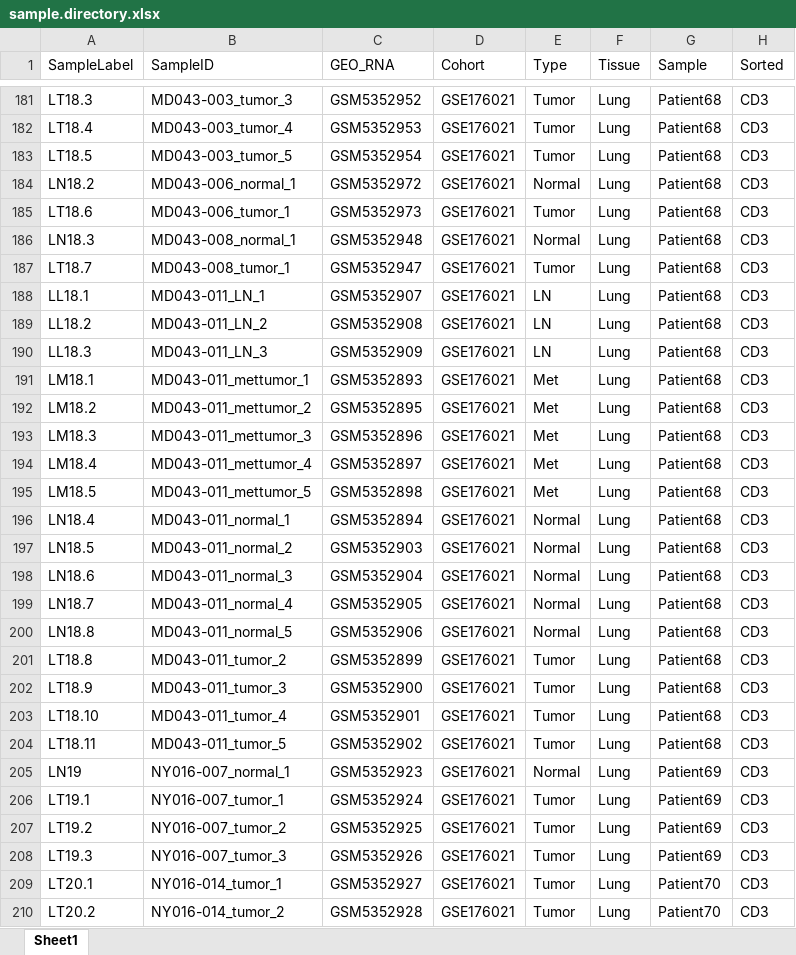
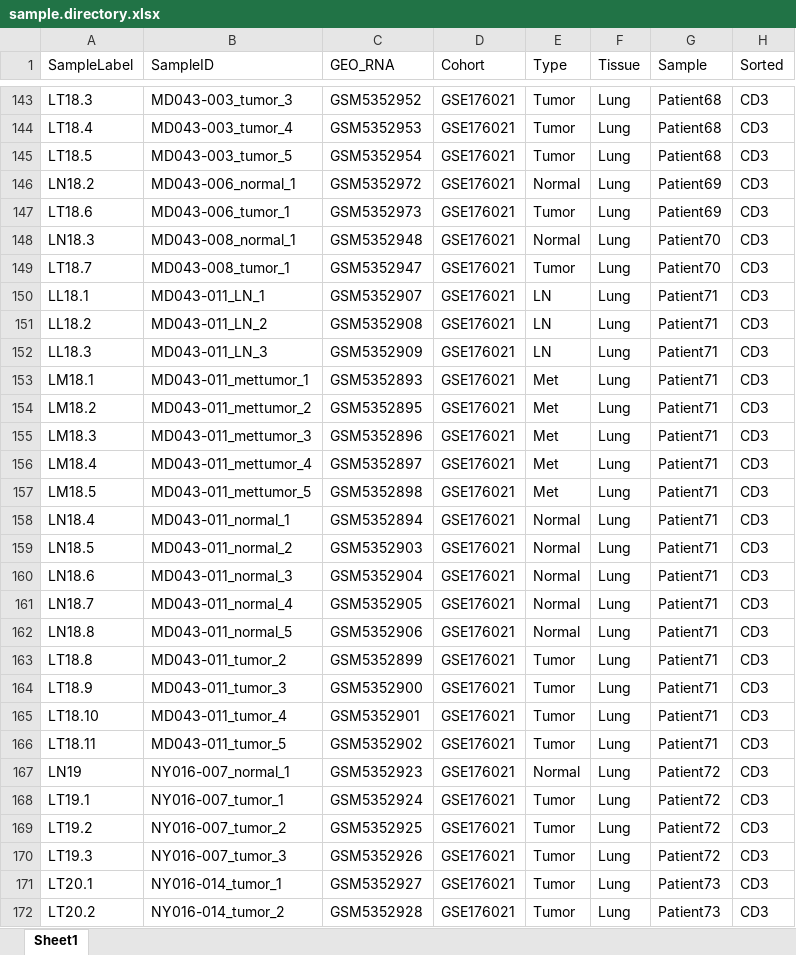
Before and after one commit to ncborcherding/utility, an Excel workbook: summaryInfo/sample.directory.xlsx, sheet Sheet1, drawn as a sheet; only a part is shown, gaps mark what is left out; values as stored, in another font and other column widths than the file's, no borders; conditional formats not drawn; addresses are those after the commit; the diff covers the shown part only; the diff names each change by its address in the sheet, - before the commit and + after, or states it on an @@ line.

Commit message:
pre-commitment issues
Ensure directory and news info is updated

```diff
--- a/summaryInfo/sample.directory.xlsx (sheet Sheet1)
+++ b/summaryInfo/sample.directory.xlsx (sheet Sheet1)
-G146:G147 (Sample): Patient68
+G146:G147 (Sample): Patient69
-G148:G149 (Sample): Patient68
+G148:G149 (Sample): Patient70
-G150:G166 (Sample): Patient68
+G150:G166 (Sample): Patient71
-G167:G170 (Sample): Patient69
+G167:G170 (Sample): Patient72
-G171:G172 (Sample): Patient70
+G171:G172 (Sample): Patient73
```
Also changed, not shown: 103 added rows, 38 removed rows and 20 edited cells elsewhere in this sheet, 1 other file.
